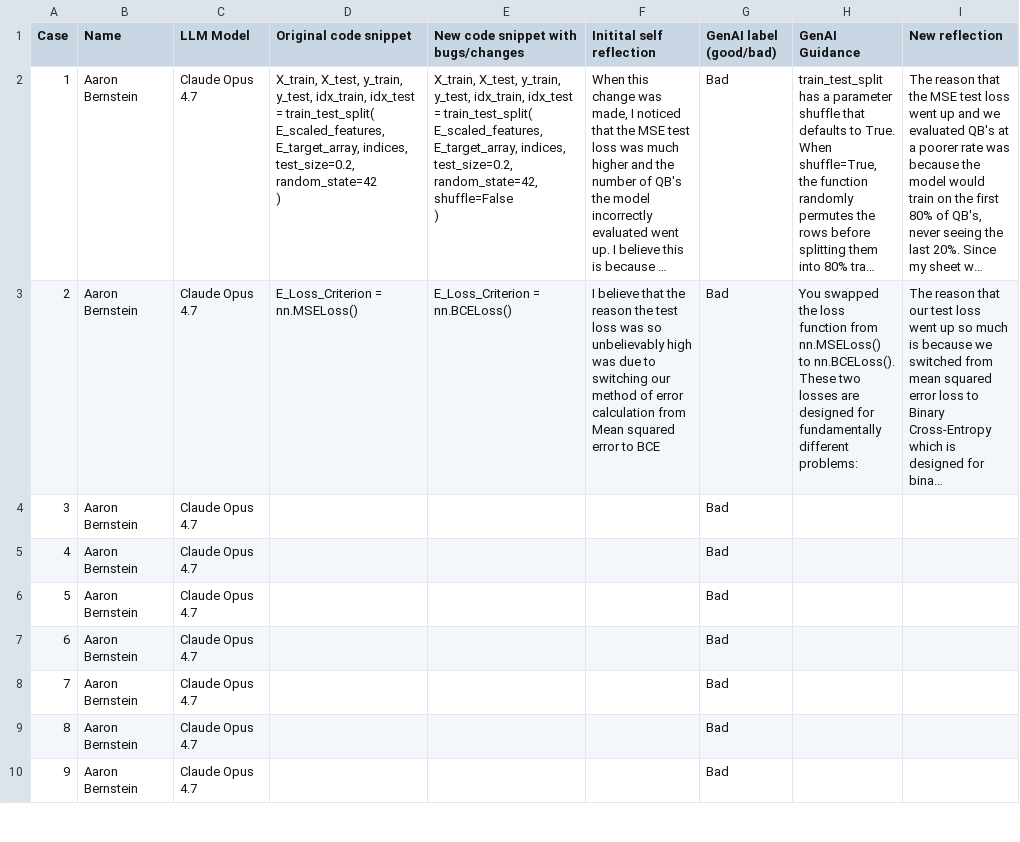
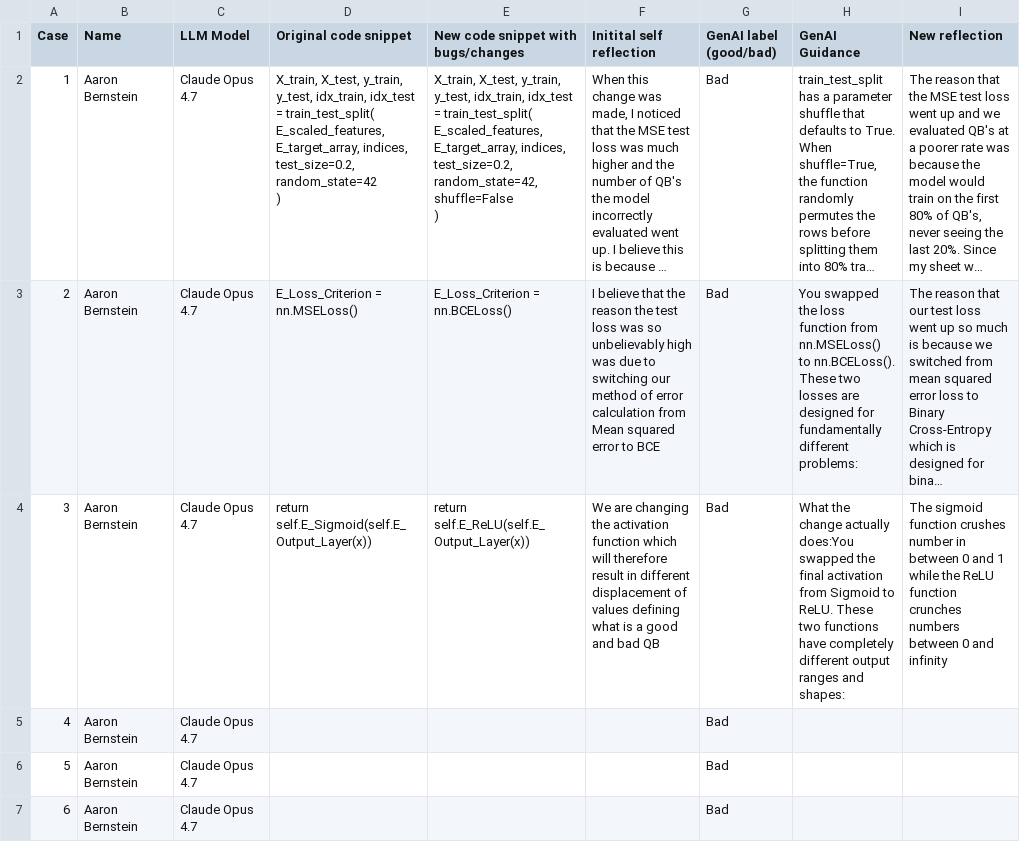
Before and after one commit to AaronZacharyBernstein/AI100Final, a CSV file: AI 100 final - Sheet1.csv, drawn as a sheet; only a part is shown; the shorter side is filled out with more unchanged rows; long unchanged cells end in …; the diff names each change by its address in the sheet, - before the commit and + after, or states it on an @@ line.

Commit message:
case 3

```diff
--- a/AI 100 final - Sheet1.csv
+++ b/AI 100 final - Sheet1.csv
-D4 (Original code snippet): (empty)
+D4 (Original code snippet): return self.E_Sigmoid(self.E_Output_Layer(x))
-E4: (empty)
+E4: return self.E_ReLU(self.E_Output_Layer(x))
-F4 (Initital self reflection): (empty)
+F4 (Initital self reflection): We are changing the activation function which will therefore result in different displacement of values defining what is a good and bad QB
-H4 (GenAI Guidance): (empty)
+H4 (GenAI Guidance): What the change actually does:You swapped the final activation from Sigmoid to ReLU. These two functions have completely different output ranges and shapes:
-I4 (New reflection): (empty)
+I4 (New reflection): The sigmoid function crushes number in between 0 and 1 while the ReLU function crunches numbers between 0 and infinity
```
Also changed, not shown: 1 other file.
